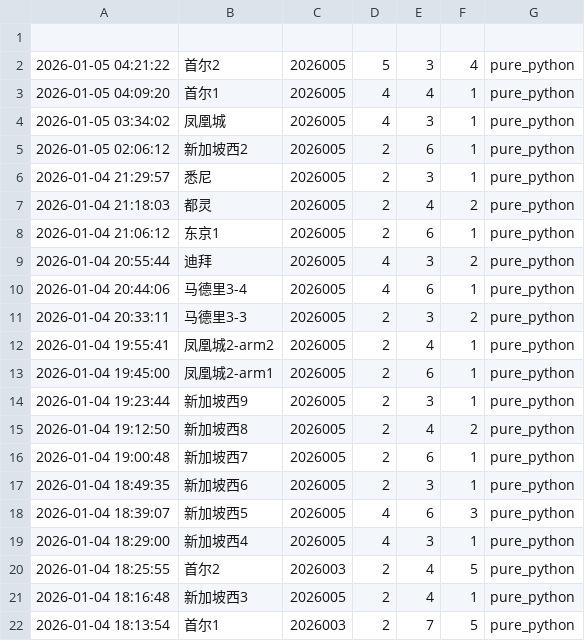
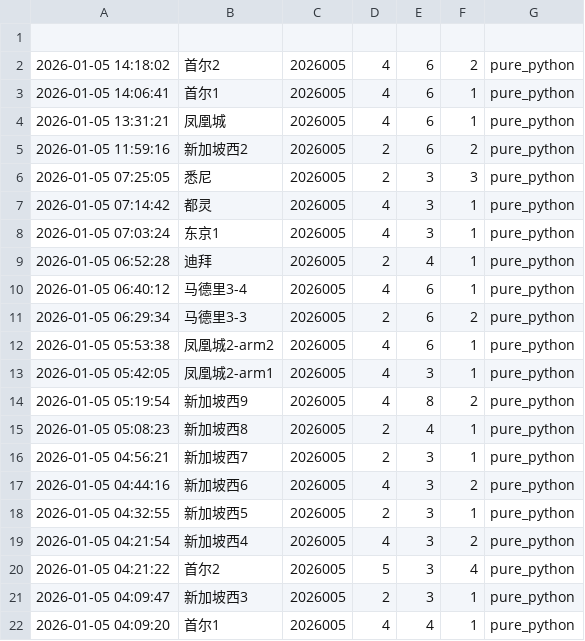
Before and after one commit to suwei8/oci-keepalive-tunnel, a CSV file: predictions/predictions.csv, drawn as a sheet; only a part is shown; the shorter side is filled out with more unchanged rows; the diff covers the shown part only; the diff names each change by its address in the sheet, - before the commit and + after, or states it on an @@ line.

```diff
--- a/predictions/predictions.csv
+++ b/predictions/predictions.csv
+row 2: 2026-01-05 14:18:02 | 首尔2 | 2026005 | 4 | 6 | 2 | pure_python
+row 3: 2026-01-05 14:06:41 | 首尔1 | 2026005 | 4 | 6 | 1 | pure_python
+row 4: 2026-01-05 13:31:21 | 凤凰城 | 2026005 | 4 | 6 | 1 | pure_python
+row 5: 2026-01-05 11:59:16 | 新加坡西2 | 2026005 | 2 | 6 | 2 | pure_python
+row 6: 2026-01-05 07:25:05 | 悉尼 | 2026005 | 2 | 3 | 3 | pure_python
+row 7: 2026-01-05 07:14:42 | 都灵 | 2026005 | 4 | 3 | 1 | pure_python
+row 8: 2026-01-05 07:03:24 | 东京1 | 2026005 | 4 | 3 | 1 | pure_python
+row 9: 2026-01-05 06:52:28 | 迪拜 | 2026005 | 2 | 4 | 1 | pure_python
+row 10: 2026-01-05 06:40:12 | 马德里3-4 | 2026005 | 4 | 6 | 1 | pure_python
+row 11: 2026-01-05 06:29:34 | 马德里3-3 | 2026005 | 2 | 6 | 2 | pure_python
+row 12: 2026-01-05 05:53:38 | 凤凰城2-arm2 | 2026005 | 4 | 6 | 1 | pure_python
+row 13: 2026-01-05 05:42:05 | 凤凰城2-arm1 | 2026005 | 4 | 3 | 1 | pure_python
+row 14: 2026-01-05 05:19:54 | 新加坡西9 | 2026005 | 4 | 8 | 2 | pure_python
+row 15: 2026-01-05 05:08:23 | 新加坡西8 | 2026005 | 2 | 4 | 1 | pure_python
+row 16: 2026-01-05 04:56:21 | 新加坡西7 | 2026005 | 2 | 3 | 1 | pure_python
+row 17: 2026-01-05 04:44:16 | 新加坡西6 | 2026005 | 4 | 3 | 2 | pure_python
+row 18: 2026-01-05 04:32:55 | 新加坡西5 | 2026005 | 2 | 3 | 1 | pure_python
+row 19: 2026-01-05 04:21:54 | 新加坡西4 | 2026005 | 4 | 3 | 2 | pure_python
+row 21: 2026-01-05 04:09:47 | 新加坡西3 | 2026005 | 2 | 3 | 1 | pure_python
```
Also changed, not shown: 7 added rows elsewhere in this file.
